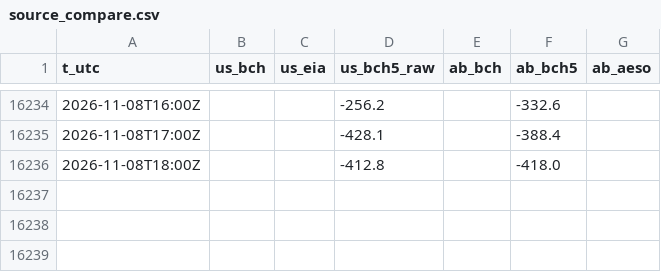
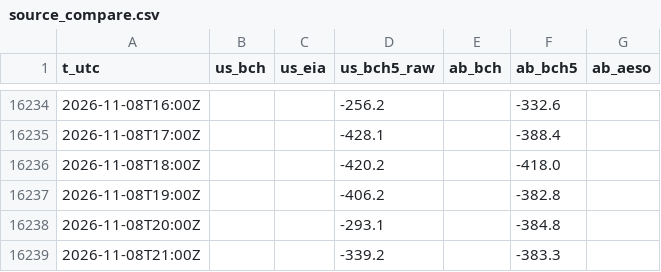
Before and after one commit to warrenboyle/bc-powerflow, a CSV file: docs/source_compare.csv, drawn as a sheet; only a part is shown, gaps mark what is left out.

```diff
--- a/docs/source_compare.csv
+++ b/docs/source_compare.csv
@@ -16235,2 +16235,5 @@ t_utc,us_bch,us_eia,us_bch5_raw,ab_bch,ab_bch5,ab_aeso
 2026-11-08T17:00Z,,,-428.1,,-388.4,
-2026-11-08T18:00Z,,,-412.8,,-418.0,
+2026-11-08T18:00Z,,,-420.2,,-418.0,
+2026-11-08T19:00Z,,,-406.2,,-382.8,
+2026-11-08T20:00Z,,,-293.1,,-384.8,
+2026-11-08T21:00Z,,,-339.2,,-383.3,
```
Also changed, not shown: docs/hourly.csv, 2 other files.
